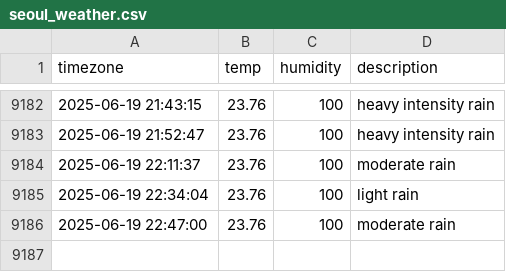
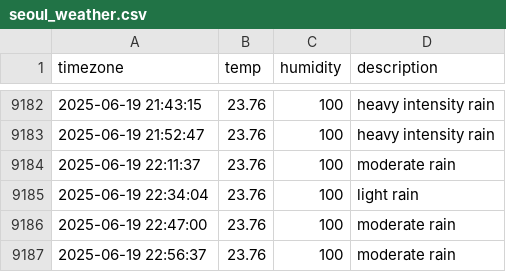
Before and after one commit to jchan-12/seoul_weather, a CSV file: seoul_weather.csv, drawn as a sheet; only a part is shown, gaps mark what is left out.

```diff
--- a/seoul_weather.csv
+++ b/seoul_weather.csv
@@ -9186 +9186,2 @@ timezone,temp,humidity,description
 2025-06-19 22:47:00,23.76,100,moderate rain
+2025-06-19 22:56:37,23.76,100,moderate rain
```
